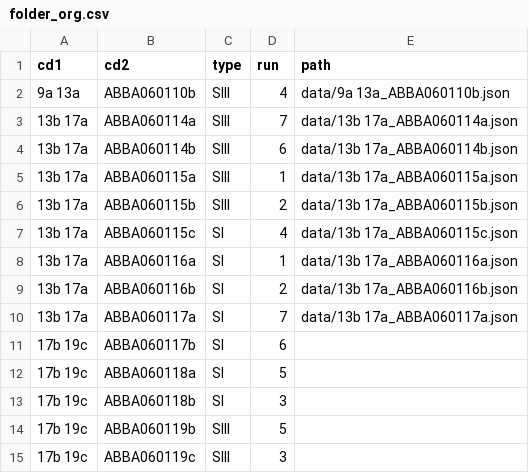
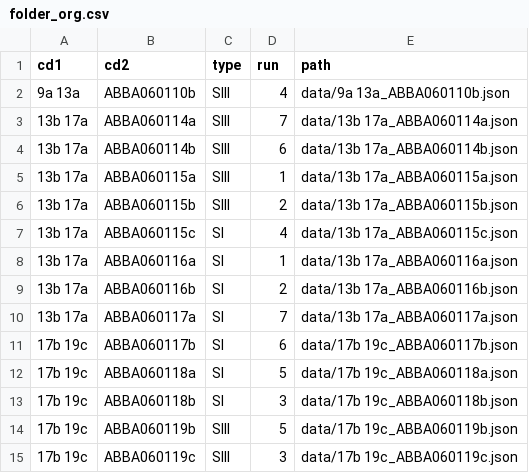
Before and after one commit to vietbuiminh/FlumeImageCV, a CSV file: folder_org.csv, drawn as a sheet.

Commit message:
Final runs, more json files in data folder

```diff
--- a/folder_org.csv
+++ b/folder_org.csv
@@ -10,6 +10,6 @@ cd1,cd2,type,run,path
 13b 17a,ABBA060117a,SI,7,data/13b 17a_ABBA060117a.json
-17b 19c,ABBA060117b,SI,6
-17b 19c,ABBA060118a,SI,5
-17b 19c,ABBA060118b,SI,3
-17b 19c,ABBA060119b,SIII,5
-17b 19c,ABBA060119c,SIII,3
+17b 19c,ABBA060117b,SI,6,data/17b 19c_ABBA060117b.json
+17b 19c,ABBA060118a,SI,5,data/17b 19c_ABBA060118a.json
+17b 19c,ABBA060118b,SI,3,data/17b 19c_ABBA060118b.json
+17b 19c,ABBA060119b,SIII,5,data/17b 19c_ABBA060119b.json
+17b 19c,ABBA060119c,SIII,3,data/17b 19c_ABBA060119c.json
```
Also changed, not shown: 6 other files.
